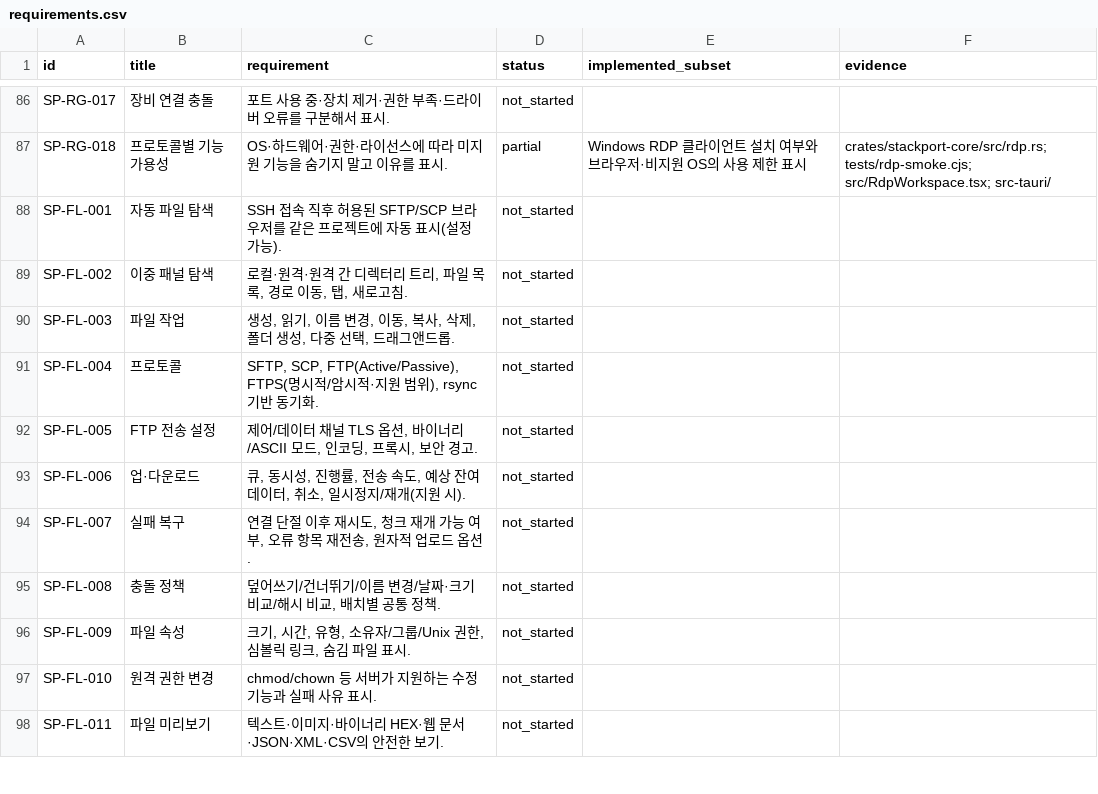
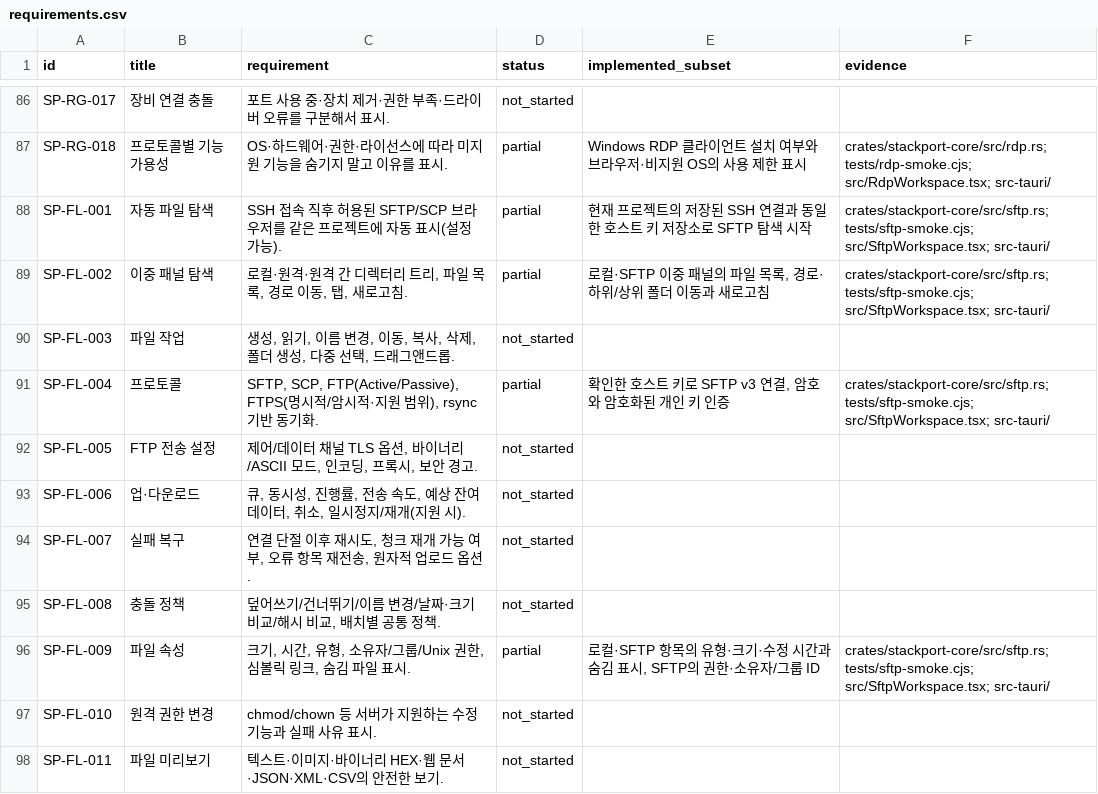
Before and after one commit to KimPolar/StackPort, a CSV file: docs/requirements.csv, drawn as a sheet; only a part is shown, gaps mark what is left out.

Commit message:
feat: browse local and remote files over verified SFTP

```diff
--- a/docs/requirements.csv
+++ b/docs/requirements.csv
@@ -87,6 +87,6 @@ SP-RG-017,장비 연결 충돌,포트 사용 중·장치 제거·권한 부족·
 SP-RG-018,프로토콜별 기능 가용성,OS·하드웨어·권한·라이선스에 따라 미지원 기능을 숨기지 말고 이유를 표시.,partial,Windows RDP 클라이언트 설치 여부와 브라우저·비지원 OS의 사용 제한 표시,crates/stackport-core/src/rdp.rs; tests/rdp-smoke.cjs; src/RdpWorkspace.tsx; src-tauri/
-SP-FL-001,자동 파일 탐색,SSH 접속 직후 허용된 SFTP/SCP 브라우저를 같은 프로젝트에 자동 표시(설정 가능).,not_started,,
-SP-FL-002,이중 패널 탐색,"로컬·원격·원격 간 디렉터리 트리, 파일 목록, 경로 이동, 탭, 새로고침.",not_started,,
+SP-FL-001,자동 파일 탐색,SSH 접속 직후 허용된 SFTP/SCP 브라우저를 같은 프로젝트에 자동 표시(설정 가능).,partial,현재 프로젝트의 저장된 SSH 연결과 동일한 호스트 키 저장소로 SFTP 탐색 시작,crates/stackport-core/src/sftp.rs; tests/sftp-smoke.cjs; src/SftpWorkspace.tsx; src-tauri/
+SP-FL-002,이중 패널 탐색,"로컬·원격·원격 간 디렉터리 트리, 파일 목록, 경로 이동, 탭, 새로고침.",partial,"로컬·SFTP 이중 패널의 파일 목록, 경로·하위/상위 폴더 이동과 새로고침",crates/stackport-core/src/sftp.rs; tests/sftp-smoke.cjs; src/SftpWorkspace.tsx; src-tauri/
 SP-FL-003,파일 작업,"생성, 읽기, 이름 변경, 이동, 복사, 삭제, 폴더 생성, 다중 선택, 드래그앤드롭.",not_started,,
-SP-FL-004,프로토콜,"SFTP, SCP, FTP(Active/Passive), FTPS(명시적/암시적·지원 범위), rsync 기반 동기화.",not_started,,
+SP-FL-004,프로토콜,"SFTP, SCP, FTP(Active/Passive), FTPS(명시적/암시적·지원 범위), rsync 기반 동기화.",partial,"확인한 호스트 키로 SFTP v3 연결, 암호와 암호화된 개인 키 인증",crates/stackport-core/src/sftp.rs; tests/sftp-smoke.cjs; src/SftpWorkspace.tsx; src-tauri/
 SP-FL-005,FTP 전송 설정,"제어/데이터 채널 TLS 옵션, 바이너리/ASCII 모드, 인코딩, 프록시, 보안 경고.",not_started,,
@@ -95,3 +95,3 @@ SP-FL-007,실패 복구,"연결 단절 이후 재시도, 청크 재개 가능
 SP-FL-008,충돌 정책,"덮어쓰기/건너뛰기/이름 변경/날짜·크기 비교/해시 비교, 배치별 공통 정책.",not_started,,
-SP-FL-009,파일 속성,"크기, 시간, 유형, 소유자/그룹/Unix 권한, 심볼릭 링크, 숨김 파일 표시.",not_started,,
+SP-FL-009,파일 속성,"크기, 시간, 유형, 소유자/그룹/Unix 권한, 심볼릭 링크, 숨김 파일 표시.",partial,"로컬·SFTP 항목의 유형·크기·수정 시간과 숨김 표시, SFTP의 권한·소유자/그룹 ID",crates/stackport-core/src/sftp.rs; tests/sftp-smoke.cjs; src/SftpWorkspace.tsx; src-tauri/
 SP-FL-010,원격 권한 변경,chmod/chown 등 서버가 지원하는 수정 기능과 실패 사유 표시.,not_started,,
```
Also changed, not shown: 14 other files.
